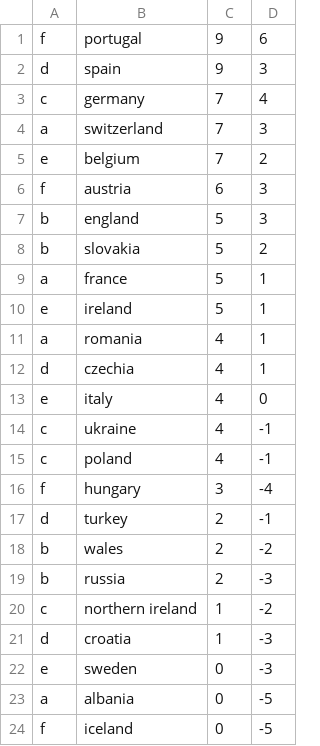
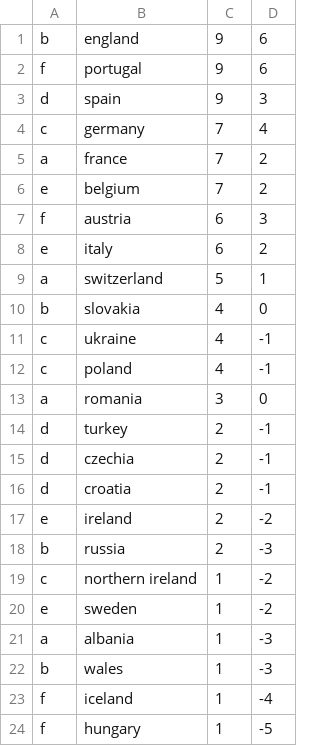
Before and after one commit to iamhankai/euro2016predictor, a CSV file: result/nation_point.csv, drawn as a sheet.

Commit message:
data loader

```diff
--- a/result/nation_point.csv
+++ b/result/nation_point.csv
@@ -1 +1,2 @@
+b,england,9,6
 f,portugal,9,6
@@ -3,22 +4,21 @@ d,spain,9,3
 c,germany,7,4
-a,switzerland,7,3
+a,france,7,2
 e,belgium,7,2
 f,austria,6,3
-b,england,5,3
-b,slovakia,5,2
-a,france,5,1
-e,ireland,5,1
-a,romania,4,1
-d,czechia,4,1
-e,italy,4,0
+e,italy,6,2
+a,switzerland,5,1
+b,slovakia,4,0
 c,ukraine,4,-1
 c,poland,4,-1
-f,hungary,3,-4
+a,romania,3,0
 d,turkey,2,-1
-b,wales,2,-2
+d,czechia,2,-1
+d,croatia,2,-1
+e,ireland,2,-2
 b,russia,2,-3
 c,northern ireland,1,-2
-d,croatia,1,-3
-e,sweden,0,-3
-a,albania,0,-5
-f,iceland,0,-5
+e,sweden,1,-2
+a,albania,1,-3
+b,wales,1,-3
+f,iceland,1,-4
+f,hungary,1,-5
```
Also changed, not shown: 10 other files.
